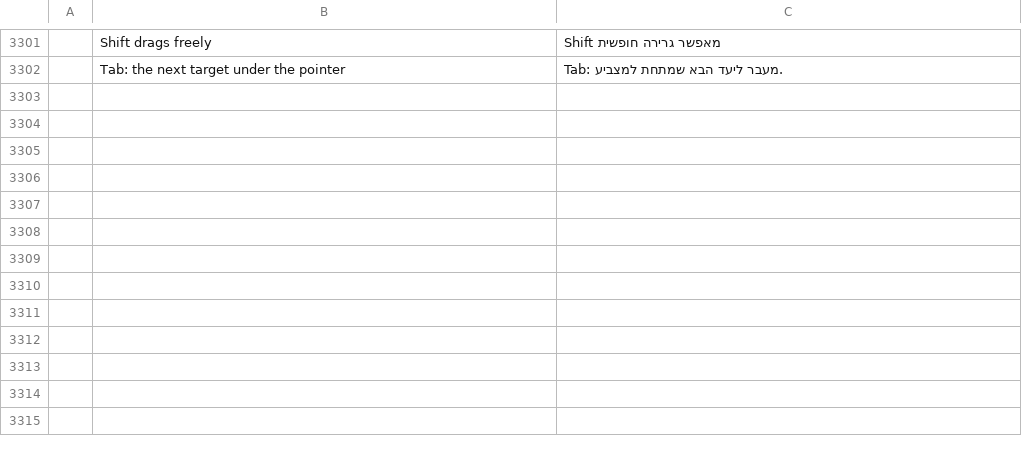
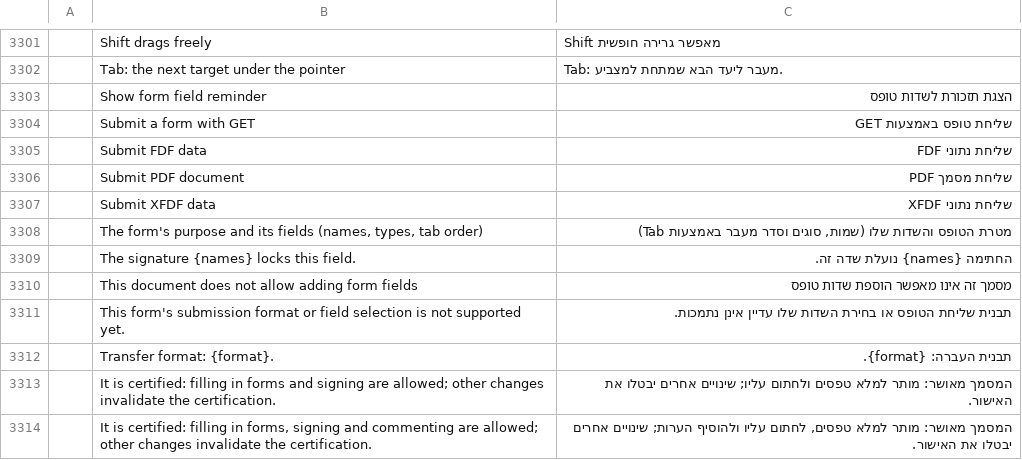
Before and after one commit to nocturney/craft-i18n, a TSV file: locales/he/pdfcraft.tsv, drawn as a sheet; only a part is shown, gaps mark what is left out; the diff names each change by its address in the sheet, - before the commit and + after, or states it on an @@ line.

Commit message:
i18n(he/pdfcraft): translate form submission and certification guidance

```diff
--- a/locales/he/pdfcraft.tsv
+++ b/locales/he/pdfcraft.tsv
+row 3303:  | Show form field reminder | הצגת תזכורת לשדות טופס
+row 3304:  | Submit a form with GET | שליחת טופס באמצעות GET
+row 3305:  | Submit FDF data | שליחת נתוני FDF
+row 3306:  | Submit PDF document | שליחת מסמך PDF
+row 3307:  | Submit XFDF data | שליחת נתוני XFDF
+row 3308:  | The form's purpose and its fields (names, types, tab order) | מטרת הטופס והשדות שלו (שמות, סוגים וסדר מעבר באמצעות Tab)
+row 3309:  | The signature {names} locks this field. | החתימה {names} נועלת שדה זה.
+row 3310:  | This document does not allow adding form fields | מסמך זה אינו מאפשר הוספת שדות טופס
+row 3311:  | This form's submission format or field selection is not supported yet. | תבנית שליחת הטופס או בחירת השדות שלו עדיין אינן נתמכות.
+row 3312:  | Transfer format: {format}. | תבנית העברה: {format}.
+row 3313:  | It is certified: filling in forms and signing are allowed; other changes invalidate the certification. | המסמך מאושר: מותר למלא טפסים ולחתום עליו; שינויים אחרים יבטלו את האישור.
+row 3314:  | It is certified: filling in forms, signing and commenting are allowed; other changes invalidate the certification. | המסמך מאושר: מותר למלא טפסים, לחתום עליו ולהוסיף הערות; שינויים אחרים יבטלו את האישור.
```
